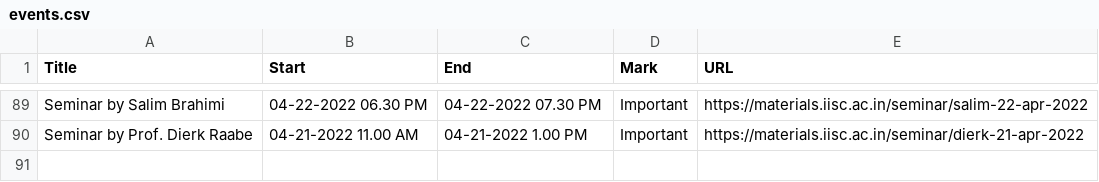
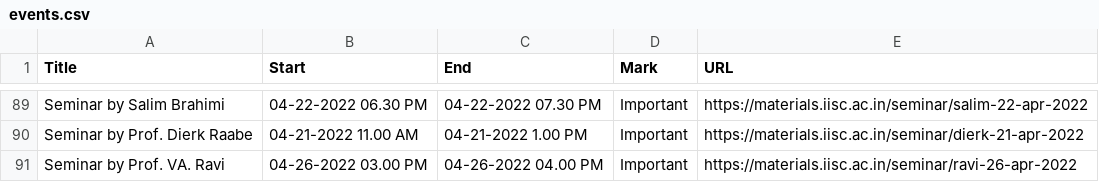
Before and after one commit to mte-iisc/materials-iisc, a CSV file: _site/events/events.csv, drawn as a sheet; only a part is shown, gaps mark what is left out.

```diff
--- a/_site/events/events.csv
+++ b/_site/events/events.csv
@@ -90 +90,2 @@ Seminar by Salim Brahimi,04-22-2022 06.30 PM,04-22-2022 07.30 PM,Important,https
 Seminar by Prof. Dierk Raabe,04-21-2022 11.00 AM,04-21-2022 1.00 PM,Important,https://materials.iisc.ac.in/seminar/dierk-21-apr-2022
+Seminar by Prof. VA. Ravi,04-26-2022 03.00 PM,04-26-2022 04.00 PM,Important,https://materials.iisc.ac.in/seminar/ravi-26-apr-2022
```
Also changed, not shown: events/events.csv, 8 other files.
